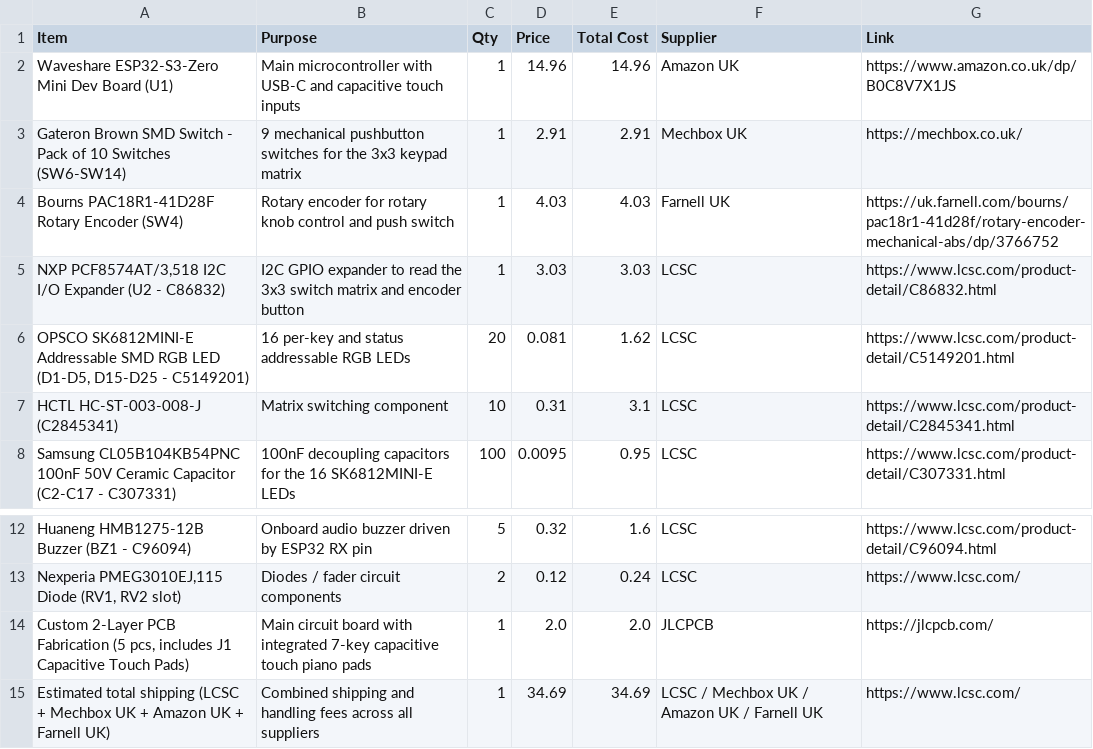
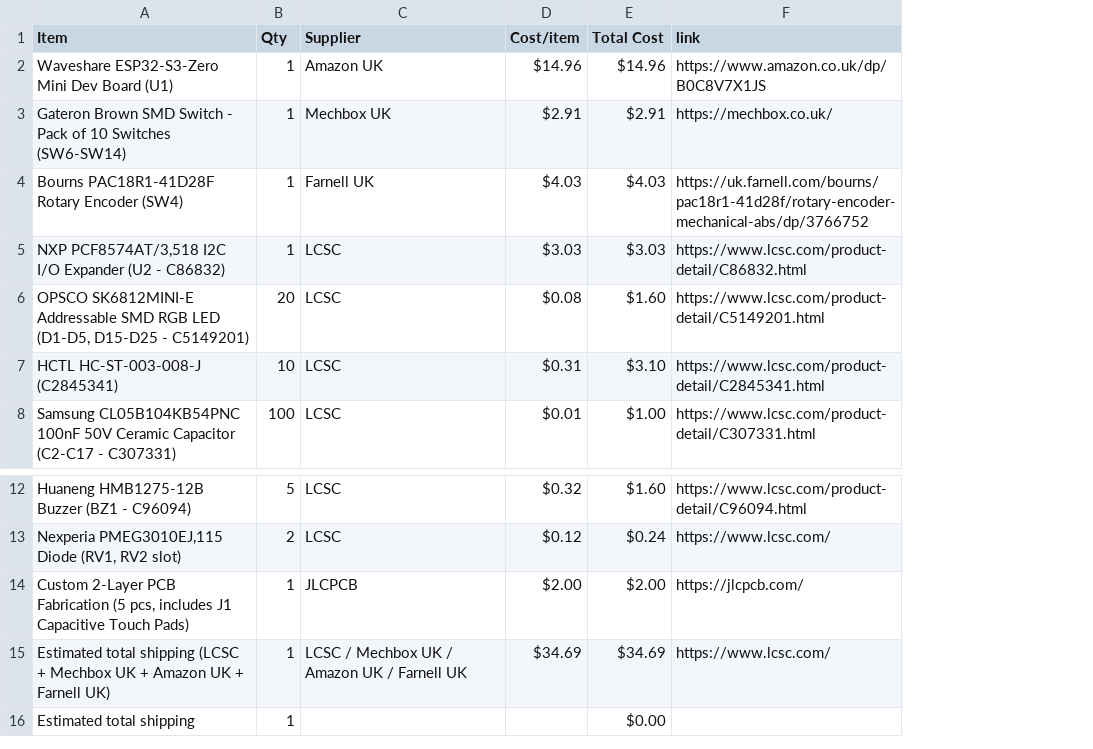
Before and after one commit to huzi-ctrl/midi-keyboard, a CSV file: BOM.csv, drawn as a sheet; only a part is shown, gaps mark what is left out; removed rows and columns are numbered as before the commit, all else as after; the diff names each change by its address in the sheet, - before the commit and + after, or states it on an @@ line.

Commit message:
Sync Midi Keyboard from Half Life

```diff
--- a/BOM.csv
+++ b/BOM.csv
-column B (Purpose), rows 2-8: Main microcontroller with USB-C and capacitive touch inputs | 9 mechanical pushbutton switches for the 3x3 keypad matrix | Rotary encoder for rotary knob control and push switch | I2C GPIO expander to read the 3x3 switch matrix and encoder button | 16 per-key and status addressable RGB LEDs | Matrix switching component | 100nF decoupling capacitors for the 16 SK6812MINI-E LEDs; rows 12-15: Onboard audio buzzer driven by ESP32 RX pin | Diodes / fader circuit components | Main circuit board with integrated 7-key capacitive touch piano pads | Combined shipping and handling fees across all suppliers
-column D (Price), rows 2-8: 14.96 | 2.91 | 4.03 | 3.03 | 0.081 | 0.31 | 0.0095; rows 12-15: 0.32 | 0.12 | 2.0 | 34.69
-column E (Total Cost), rows 2-8: 14.96 | 2.91 | 4.03 | 3.03 | 1.62 | 3.1 | 0.95; rows 12-15: 1.6 | 0.24 | 2.0 | 34.69
+column D (Cost/item), rows 2-8: $14.96 | $2.91 | $4.03 | $3.03 | $0.08 | $0.31 | $0.01; rows 12-15: $0.32 | $0.12 | $2.00 | $34.69
+column E (Total Cost), rows 2-8: $14.96 | $2.91 | $4.03 | $3.03 | $1.60 | $3.10 | $1.00; rows 12-15: $1.60 | $0.24 | $2.00 | $34.69
-F1: Link
+F1: link
+row 16: Estimated total shipping | 1 |  |  | $0.00
```
